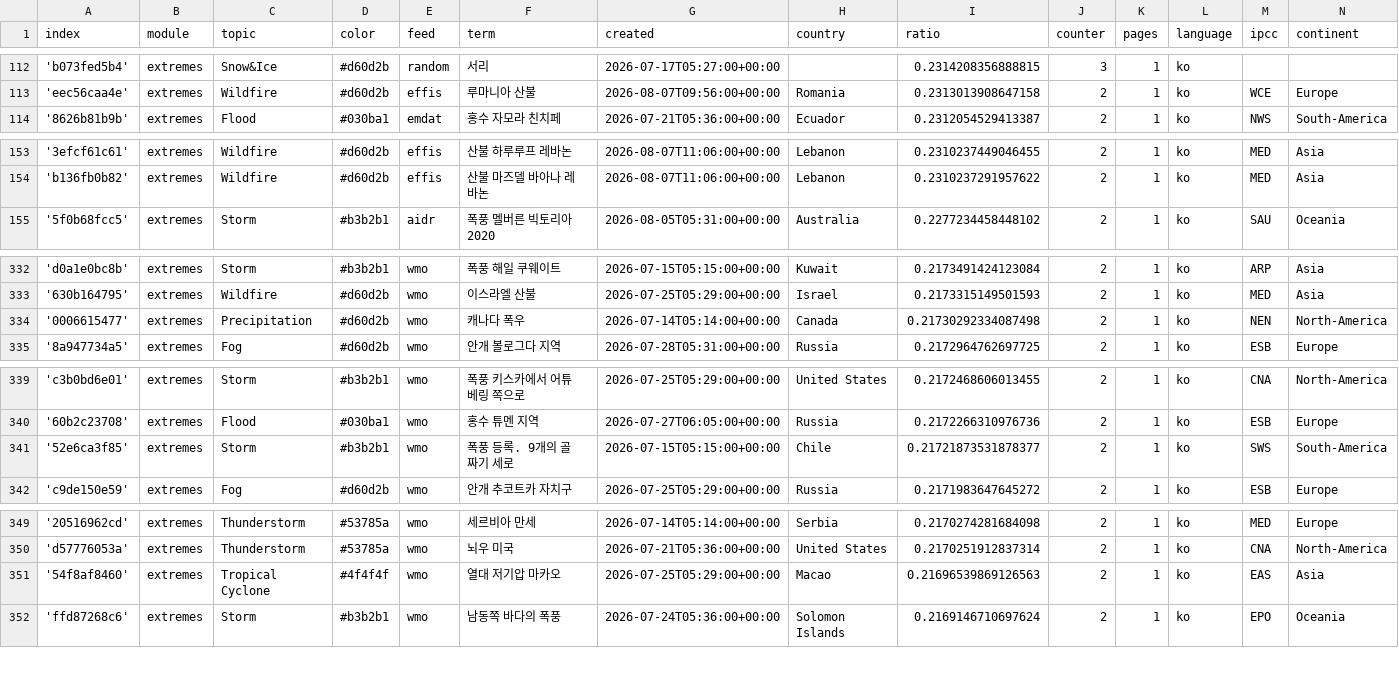
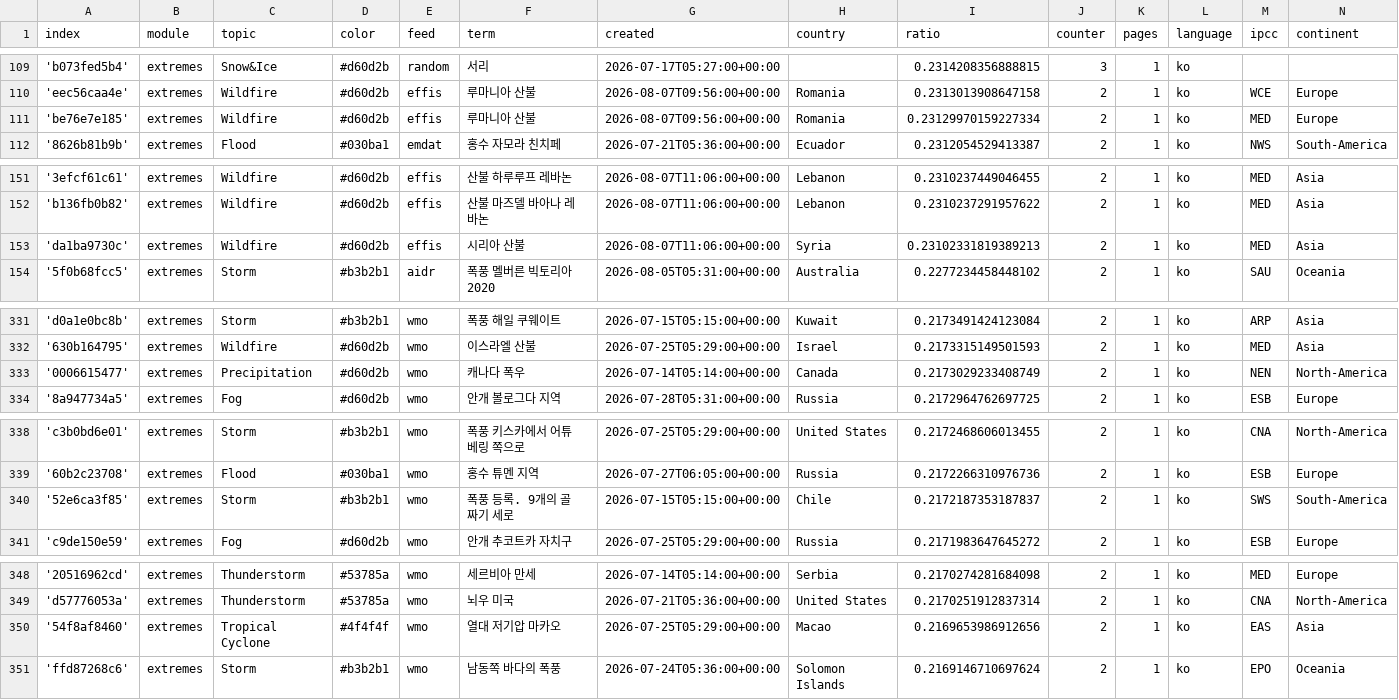
Before and after one commit to kamic-news/koreanExtremes, a CSV file: terms.csv, drawn as a sheet; only a part is shown, gaps mark what is left out; the diff covers the shown part only.

```diff
--- a/terms.csv
+++ b/terms.csv
@@ -113,2 +110,3 @@ index,module,topic,color,feed,term,created,country,ratio,counter,pages,language,
 'eec56caa4e',extremes,Wildfire,#d60d2b,effis,루마니아 산불,2026-08-07T09:56:00+00:00,Romania,0.2313013908647158,2,1,ko,WCE,Europe
+'be76e7e185',extremes,Wildfire,#d60d2b,effis,루마니아 산불,2026-08-07T09:56:00+00:00,Romania,0.23129970159227334,2,1,ko,MED,Europe
 '8626b81b9b',extremes,Flood,#030ba1,emdat,홍수 자모라 친치페,2026-07-21T05:36:00+00:00,Ecuador,0.2312054529413387,2,1,ko,NWS,South-America
@@ -154,2 +152,3 @@ index,module,topic,color,feed,term,created,country,ratio,counter,pages,language,
 'b136fb0b82',extremes,Wildfire,#d60d2b,effis,산불 마즈델 바아나 레바논,2026-08-07T11:06:00+00:00,Lebanon,0.2310237291957622,2,1,ko,MED,Asia
+'da1ba9730c',extremes,Wildfire,#d60d2b,effis,시리아 산불,2026-08-07T11:06:00+00:00,Syria,0.23102331819389213,2,1,ko,MED,Asia
 '5f0b68fcc5',extremes,Storm,#b3b2b1,aidr,폭풍 멜버른 빅토리아 2020,2026-08-05T05:31:00+00:00,Australia,0.2277234458448102,2,1,ko,SAU,Oceania
@@ -333,3 +332,3 @@ index,module,topic,color,feed,term,created,country,ratio,counter,pages,language,
 '630b164795',extremes,Wildfire,#d60d2b,wmo,이스라엘 산불,2026-07-25T05:29:00+00:00,Israel,0.2173315149501593,2,1,ko,MED,Asia
-'0006615477',extremes,Precipitation,#d60d2b,wmo,캐나다 폭우,2026-07-14T05:14:00+00:00,Canada,0.21730292334087498,2,1,ko,NEN,North-America
+'0006615477',extremes,Precipitation,#d60d2b,wmo,캐나다 폭우,2026-07-14T05:14:00+00:00,Canada,0.2173029233408749,2,1,ko,NEN,North-America
 '8a947734a5',extremes,Fog,#d60d2b,wmo,안개 볼로그다 지역,2026-07-28T05:31:00+00:00,Russia,0.2172964762697725,2,1,ko,ESB,Europe
@@ -340,3 +339,3 @@ index,module,topic,color,feed,term,created,country,ratio,counter,pages,language,
 '60b2c23708',extremes,Flood,#030ba1,wmo,홍수 튜멘 지역,2026-07-27T06:05:00+00:00,Russia,0.2172266310976736,2,1,ko,ESB,Europe
-'52e6ca3f85',extremes,Storm,#b3b2b1,wmo,폭풍 등록. 9개의 골짜기 세로,2026-07-15T05:15:00+00:00,Chile,0.21721873531878377,2,1,ko,SWS,South-America
+'52e6ca3f85',extremes,Storm,#b3b2b1,wmo,폭풍 등록. 9개의 골짜기 세로,2026-07-15T05:15:00+00:00,Chile,0.2172187353187837,2,1,ko,SWS,South-America
 'c9de150e59',extremes,Fog,#d60d2b,wmo,안개 추코트카 자치구,2026-07-25T05:29:00+00:00,Russia,0.2171983647645272,2,1,ko,ESB,Europe
@@ -350,3 +349,3 @@ index,module,topic,color,feed,term,created,country,ratio,counter,pages,language,
 'd57776053a',extremes,Thunderstorm,#53785a,wmo,뇌우 미국,2026-07-21T05:36:00+00:00,United States,0.2170251912837314,2,1,ko,CNA,North-America
-'54f8af8460',extremes,Tropical Cyclone,#4f4f4f,wmo,열대 저기압 마카오,2026-07-25T05:29:00+00:00,Macao,0.21696539869126563,2,1,ko,EAS,Asia
+'54f8af8460',extremes,Tropical Cyclone,#4f4f4f,wmo,열대 저기압 마카오,2026-07-25T05:29:00+00:00,Macao,0.2169653986912656,2,1,ko,EAS,Asia
 'ffd87268c6',extremes,Storm,#b3b2b1,wmo,남동쪽 바다의 폭풍,2026-07-24T05:36:00+00:00,Solomon Islands,0.2169146710697624,2,1,ko,EPO,Oceania
```
Also changed, not shown: 1 added row and 4 removed rows elsewhere in this file.
